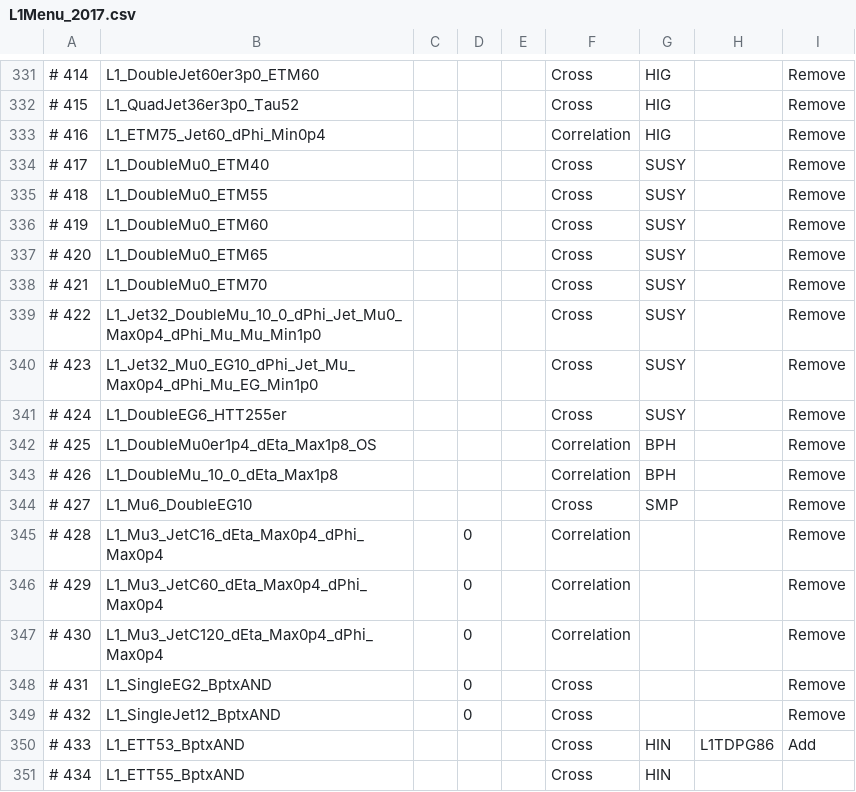
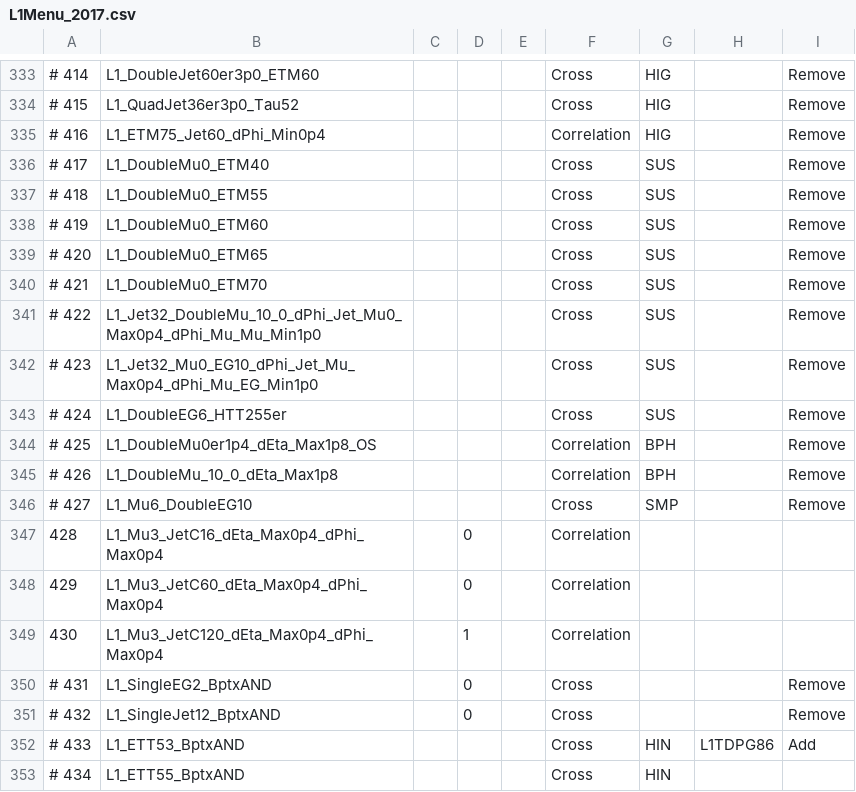
Before and after one commit to cms-l1-dpg/L1Menu, a CSV file: macros/menu/L1Menu_2017.csv, drawn as a sheet; only a part is shown, gaps mark what is left out; removed rows and columns are numbered as before the commit, all else as after; the diff covers the shown part only; the diff names each change by its address in the sheet, - before the commit and + after, or states it on an @@ line.

```diff
--- a/macros/menu/L1Menu_2017.csv
+++ b/macros/menu/L1Menu_2017.csv
-G336:G343: SUSY
+G336:G343: SUS
-A347: # 428
+A347: 428
-I347:I348: Remove
+I347:I348: (empty)
-A348: # 429
+A348: 429
-row 347: # 430 | L1_Mu3_JetC120_dEta_Max0p4_dPhi_Max0p4 |  | 0 |  | Correlation |  |  | Remove
+row 349: 430 | L1_Mu3_JetC120_dEta_Max0p4_dPhi_Max0p4 |  | 1 |  | Correlation
```
Also changed, not shown: 8 added rows and 62 edited cells elsewhere in this file, 3 other files.
